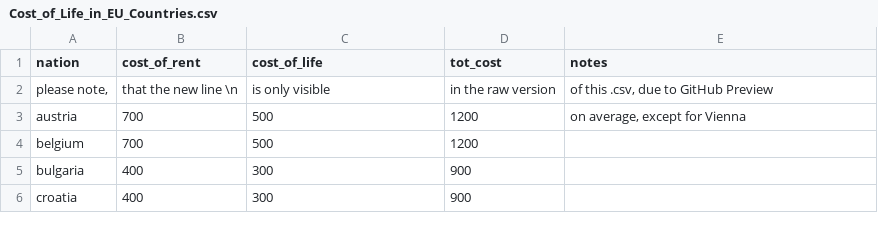
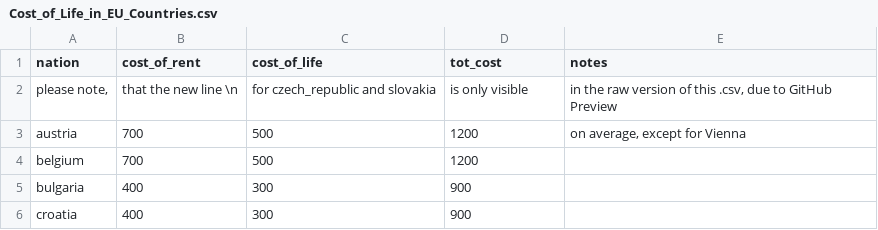
Before and after one commit to stefanogrillo/Data-Analyst---Epicode, a CSV file: 1.4 Produzione Dati Open/Cost_of_Life_in_EU_Countries.csv, drawn as a sheet; only a part is shown.

Commit message:
Update Cost_of_Life_in_EU_Countries.csv

```diff
--- a/1.4 Produzione Dati Open/Cost_of_Life_in_EU_Countries.csv
+++ b/1.4 Produzione Dati Open/Cost_of_Life_in_EU_Countries.csv
@@ -1,3 +1,3 @@
 nation,cost_of_rent,cost_of_life,tot_cost,notes
-"please note,","that the new line \n","is only visible","in the raw version","of this .csv, due to GitHub Preview"
+"please note,","that the new line \n","for czech_republic and slovakia","is only visible","in the raw version of this .csv, due to GitHub Preview"
 austria,700,500,1200,"on average, except for Vienna"
```
